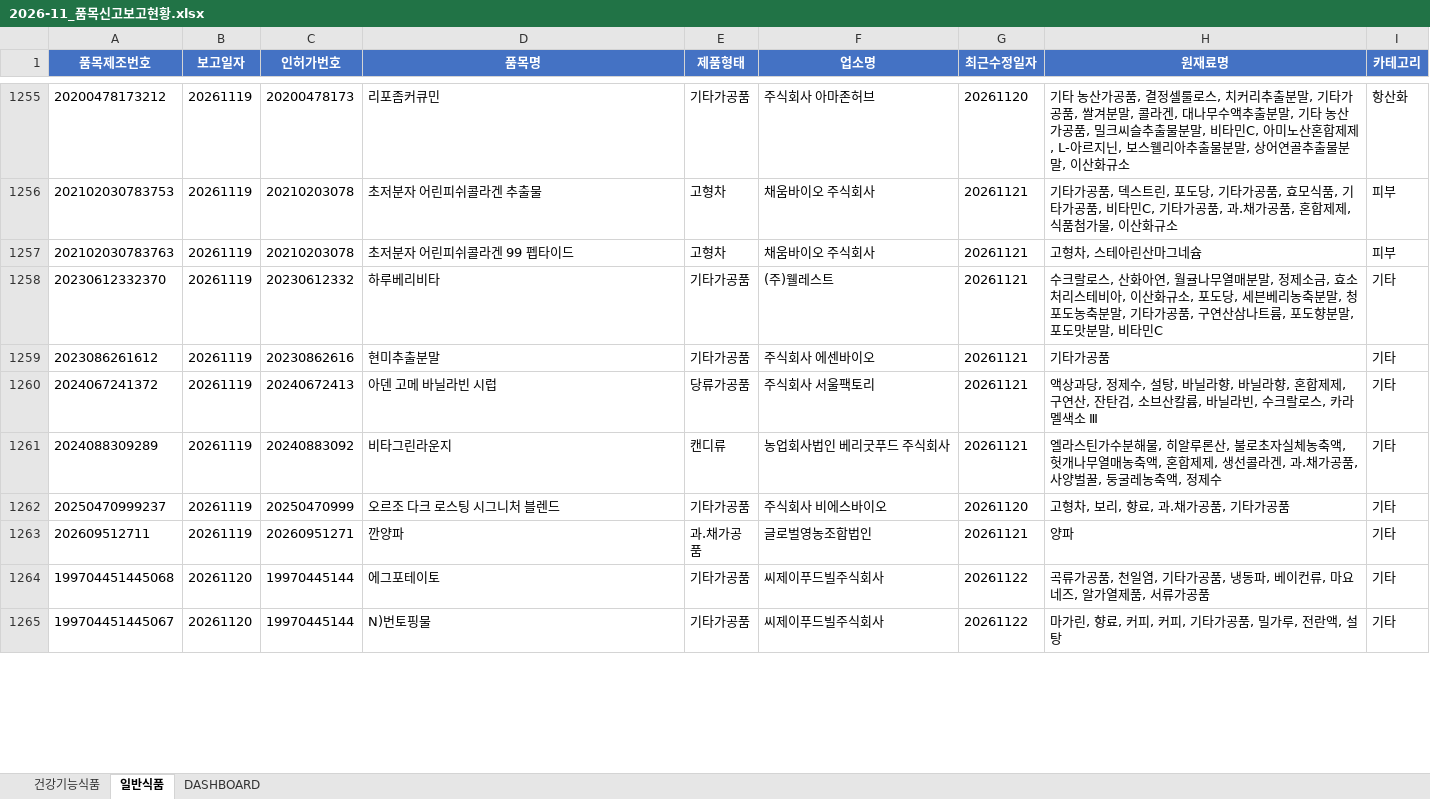
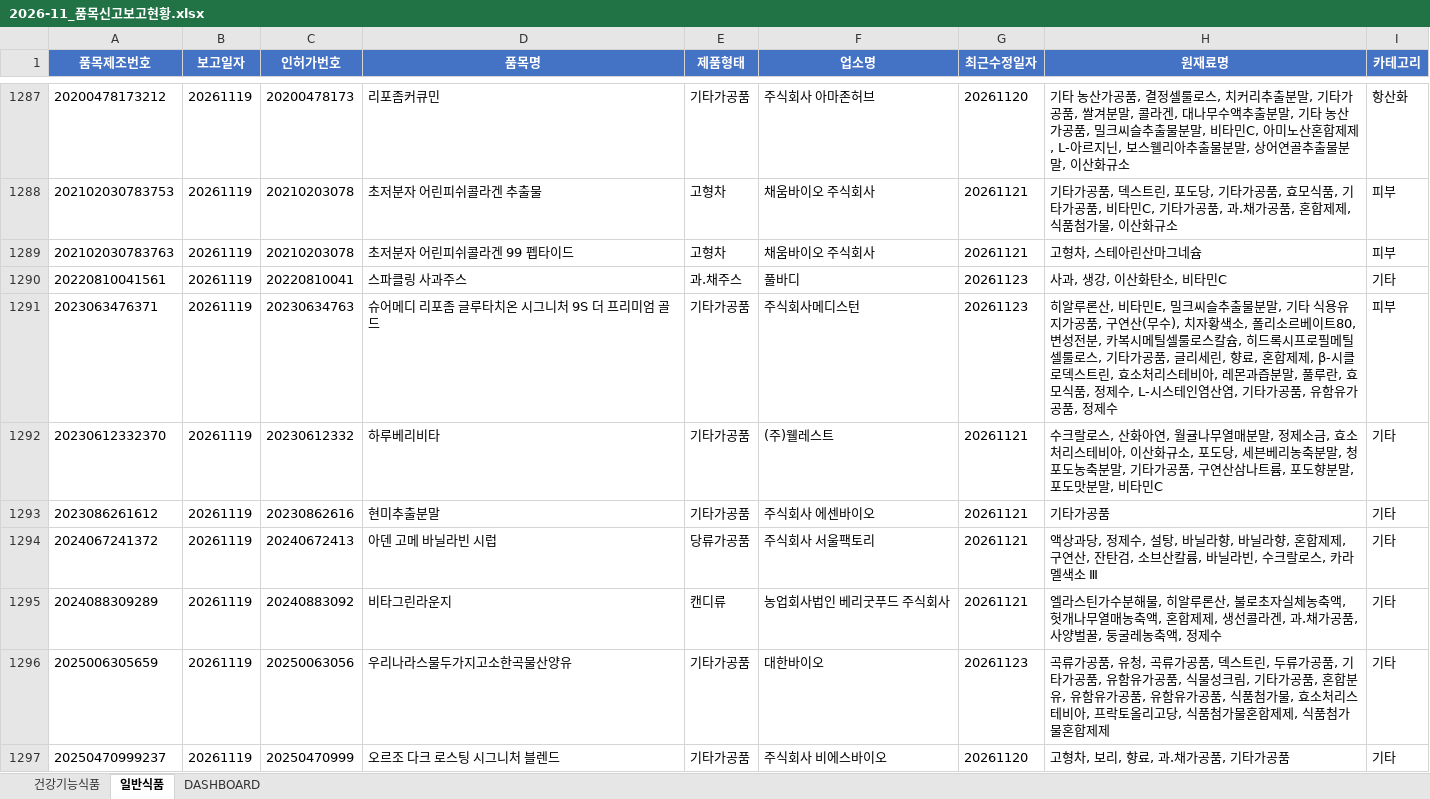
Before and after one commit to primexx98-sudo/food-product-status, an Excel workbook: output/2026-11_품목신고보고현황.xlsx, sheet 일반식품, drawn as a sheet; only a part is shown, gaps mark what is left out; the shorter side is filled out with more unchanged rows; values as stored, in another font and other column widths than the file's, no borders; the diff covers the shown part only; the diff names each change by its address in the sheet, - before the commit and + after, or states it on an @@ line.

```diff
--- a/output/2026-11_품목신고보고현황.xlsx (sheet 일반식품)
+++ b/output/2026-11_품목신고보고현황.xlsx (sheet 일반식품)
+row 1290: 20220810041561 | 20261119 | 20220810041 | 스파클링 사과주스 | 과.채주스 | 풀바디 | 20261123 | 사과, 생강, 이산화탄소, 비타민C | 기타
+row 1291: 2023063476371 | 20261119 | 20230634763 | 슈어메디 리포좀 글루타치온 시그니처 9S 더 프리미엄 골드 | 기타가공품 | 주식회사메디스턴 | 20261123 | 히알루론산, 비타민E, 밀크씨슬추출물분말, 기타 식용유지가공품, 구연산(무수), 치자황색소, 폴리소르베이트80, 변성전분, 카복시메틸셀룰로스칼슘, 히드록시프로필메틸셀룰로스, 기타가공품, 글리세린, 향료, 혼합제제, β-시클로덱스트린, 효소처리스테비아, 레몬과즙분말, 풀루란, 효모식품, 정제수, L-시스테인염산염, 기타가공품, 유함유가공품, 정제수 | 피부
+row 1296: 2025006305659 | 20261119 | 20250063056 | 우리나라스물두가지고소한곡물산양유 | 기타가공품 | 대한바이오 | 20261123 | 곡류가공품, 유청, 곡류가공품, 덱스트린, 두류가공품, 기타가공품, 유함유가공품, 식물성크림, 기타가공품, 혼합분유, 유함유가공품, 유함유가공품, 식품첨가물, 효소처리스테비아, 프락토올리고당, 식품첨가물혼합제제, 식품첨가물혼합제제 | 기타
```
Also changed, not shown: 96 added rows, 14 removed rows and 30 edited cells elsewhere in this sheet, sheet 건강기능식품, sheet DASHBOARD, 12 other files.
